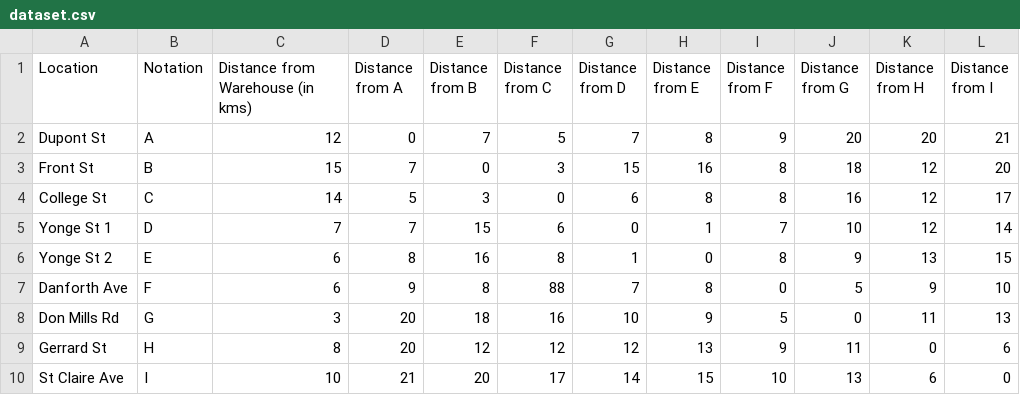
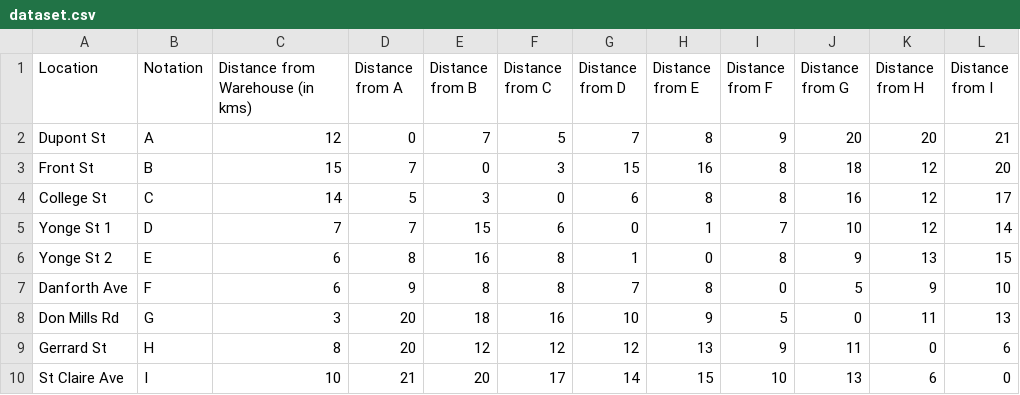
Before and after one commit to Forajido24/ProyectoFinal, a CSV file: dataset.csv, drawn as a sheet.

Commit message:
Num Fix

```diff
--- a/dataset.csv
+++ b/dataset.csv
@@ -6,3 +6,3 @@ Yonge St 1,D,7,7,15,6,0,1,7,10,12,14
 Yonge St 2,E,6,8,16,8,1,0,8,9,13,15
-Danforth Ave,F,6,9,8,88,7,8,0,5,9,10
+Danforth Ave,F,6,9,8,8,7,8,0,5,9,10
 Don Mills Rd,G,3,20,18,16,10,9,5,0,11,13
```
